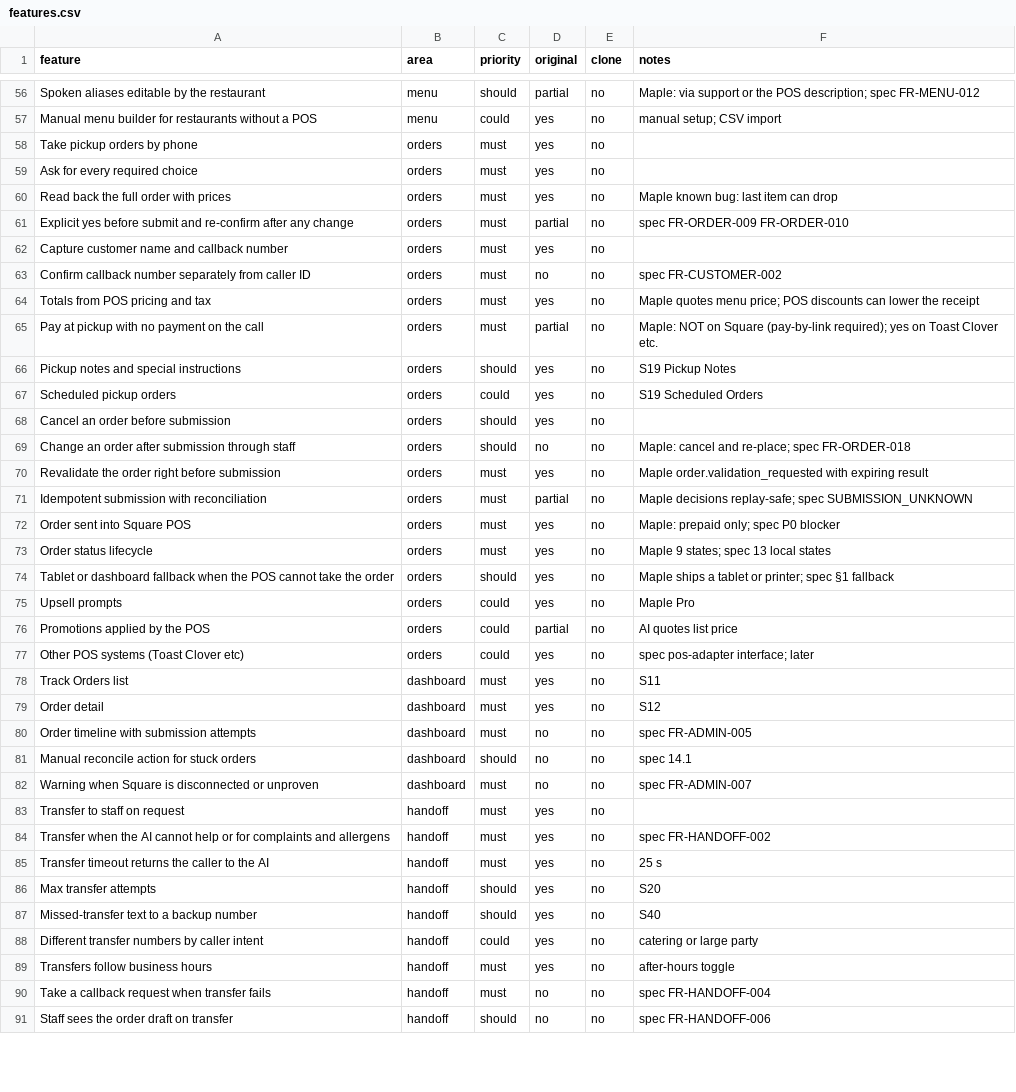
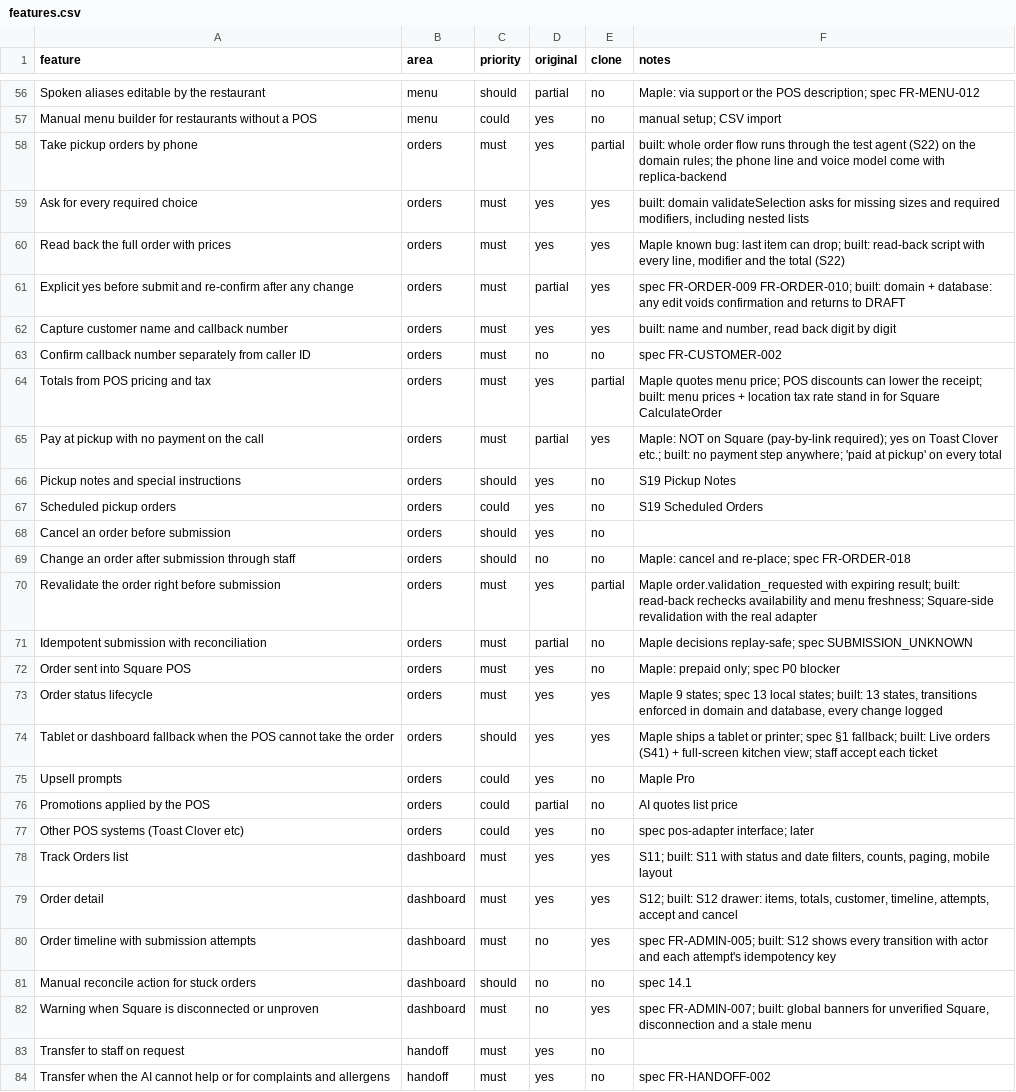
Before and after one commit to techyusman/Ai-receptionaist, a CSV file: replica/features.csv, drawn as a sheet; only a part is shown, gaps mark what is left out; the shorter side is filled out with more unchanged rows; the diff covers the shown part only.

```diff
--- a/replica/features.csv
+++ b/replica/features.csv
@@ -57,10 +57,10 @@ Spoken aliases editable by the restaurant,menu,should,partial,no,Maple: via supp
 Manual menu builder for restaurants without a POS,menu,could,yes,no,manual setup; CSV import
-Take pickup orders by phone,orders,must,yes,no,
-Ask for every required choice,orders,must,yes,no,
-Read back the full order with prices,orders,must,yes,no,Maple known bug: last item can drop
-Explicit yes before submit and re-confirm after any change,orders,must,partial,no,spec FR-ORDER-009 FR-ORDER-010
-Capture customer name and callback number,orders,must,yes,no,
+Take pickup orders by phone,orders,must,yes,partial,built: whole order flow runs through the test agent (S22) on the domain rules; the phone line and voice model come with replica-backend
+Ask for every required choice,orders,must,yes,yes,"built: domain validateSelection asks for missing sizes and required modifiers, including nested lists"
+Read back the full order with prices,orders,must,yes,yes,"Maple known bug: last item can drop; built: read-back script with every line, modifier and the total (S22)"
+Explicit yes before submit and re-confirm after any change,orders,must,partial,yes,spec FR-ORDER-009 FR-ORDER-010; built: domain + database: any edit voids confirmation and returns to DRAFT
+Capture customer name and callback number,orders,must,yes,yes,"built: name and number, read back digit by digit"
 Confirm callback number separately from caller ID,orders,must,no,no,spec FR-CUSTOMER-002
-Totals from POS pricing and tax,orders,must,yes,no,Maple quotes menu price; POS discounts can lower the receipt
-Pay at pickup with no payment on the call,orders,must,partial,no,Maple: NOT on Square (pay-by-link required); yes on Toast Clover etc.
+Totals from POS pricing and tax,orders,must,yes,partial,Maple quotes menu price; POS discounts can lower the receipt; built: menu prices + location tax rate stand in for Square CalculateOrder
+Pay at pickup with no payment on the call,orders,must,partial,yes,Maple: NOT on Square (pay-by-link required); yes on Toast Clover etc.; built: no payment step anywhere; 'paid at pickup' on every total
 Pickup notes and special instructions,orders,should,yes,no,S19 Pickup Notes
@@ -69,7 +69,7 @@ Cancel an order before submission,orders,should,yes,no,
 Change an order after submission through staff,orders,should,no,no,Maple: cancel and re-place; spec FR-ORDER-018
-Revalidate the order right before submission,orders,must,yes,no,Maple order.validation_requested with expiring result
+Revalidate the order right before submission,orders,must,yes,partial,Maple order.validation_requested with expiring result; built: read-back rechecks availability and menu freshness; Square-side revalidation with the real adapter
 Idempotent submission with reconciliation,orders,must,partial,no,Maple decisions replay-safe; spec SUBMISSION_UNKNOWN
 Order sent into Square POS,orders,must,yes,no,Maple: prepaid only; spec P0 blocker
-Order status lifecycle,orders,must,yes,no,Maple 9 states; spec 13 local states
-Tablet or dashboard fallback when the POS cannot take the order,orders,should,yes,no,Maple ships a tablet or printer; spec §1 fallback
+Order status lifecycle,orders,must,yes,yes,"Maple 9 states; spec 13 local states; built: 13 states, transitions enforced in domain and database, every change logged"
+Tablet or dashboard fallback when the POS cannot take the order,orders,should,yes,yes,Maple ships a tablet or printer; spec §1 fallback; built: Live orders (S41) + full-screen kitchen view; staff accept each ticket
 Upsell prompts,orders,could,yes,no,Maple Pro
@@ -77,7 +77,7 @@ Promotions applied by the POS,orders,could,partial,no,AI quotes list price
 Other POS systems (Toast Clover etc),orders,could,yes,no,spec pos-adapter interface; later
-Track Orders list,dashboard,must,yes,no,S11
-Order detail,dashboard,must,yes,no,S12
-Order timeline with submission attempts,dashboard,must,no,no,spec FR-ADMIN-005
+Track Orders list,dashboard,must,yes,yes,"S11; built: S11 with status and date filters, counts, paging, mobile layout"
+Order detail,dashboard,must,yes,yes,"S12; built: S12 drawer: items, totals, customer, timeline, attempts, accept and cancel"
+Order timeline with submission attempts,dashboard,must,no,yes,spec FR-ADMIN-005; built: S12 shows every transition with actor and each attempt's idempotency key
 Manual reconcile action for stuck orders,dashboard,should,no,no,spec 14.1
-Warning when Square is disconnected or unproven,dashboard,must,no,no,spec FR-ADMIN-007
+Warning when Square is disconnected or unproven,dashboard,must,no,yes,"spec FR-ADMIN-007; built: global banners for unverified Square, disconnection and a stale menu"
 Transfer to staff on request,handoff,must,yes,no,
```
Also changed, not shown: 22 edited cells elsewhere in this file, 39 other files.
